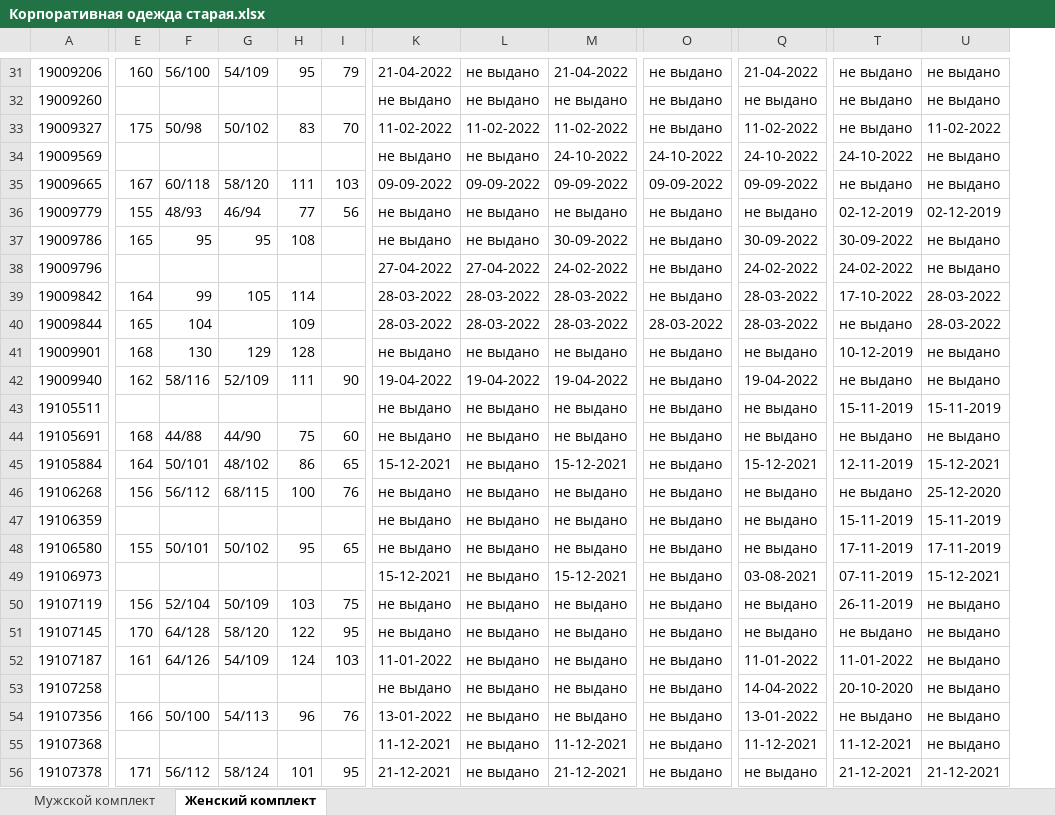
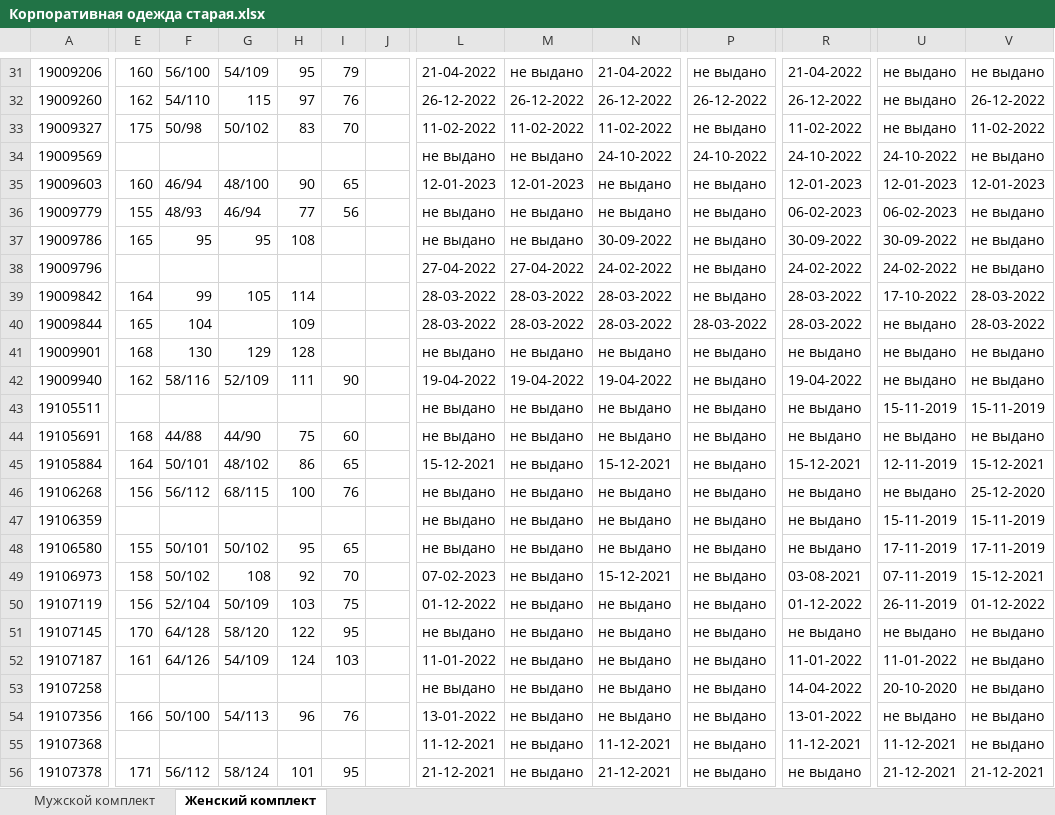
Before and after one commit to rzrka/mother_help, an Excel workbook: data/Архив/Корпоративная одежда старая.xlsx, sheet Женский комплект, drawn as a sheet; only a part is shown, gaps mark what is left out; values as stored, in another font and other column widths than the file's, no cell formats; removed rows and columns are numbered as before the commit, all else as after; rows hold the shown columns only; the diff covers the shown part only; the diff names each change by its address in the sheet, - before the commit and + after, or states it on an @@ line.

```diff
--- a/data/Архив/Корпоративная одежда старая.xlsx (sheet Женский комплект)
+++ b/data/Архив/Корпоративная одежда старая.xlsx (sheet Женский комплект)
+column J, empty
-E32: (empty)
+E32: 162
-F32: (empty)
+F32: 54/110
-G32: (empty)
+G32: 115
-H32: (empty)
+H32: 97
-I32: (empty)
+I32: 76
-L32: не выдано
+L32: 26-12-2022
-M32: не выдано
+M32: 26-12-2022
-N32: не выдано
+N32: 26-12-2022
-P32: не выдано
+P32: 26-12-2022
-R32: не выдано
+R32: 26-12-2022
-V32: не выдано
+V32: 26-12-2022
-row 35: 19009665 | 167 | 60/118 | 58/120 | 111 | 103 | 09-09-2022 | 09-09-2022 | 09-09-2022 | 09-09-2022 | 09-09-2022 | не выдано | не выдано
+row 35: 19009603 | 160 | 46/94 | 48/100 | 90 | 65 |  | 12-01-2023 | 12-01-2023 | не выдано | не выдано | 12-01-2023 | 12-01-2023 | 12-01-2023
-R36: не выдано
+R36: 06-02-2023
-U36: 02-12-2019
+U36: 06-02-2023
-V36: 02-12-2019
+V36: не выдано
-U41: 10-12-2019
+U41: не выдано
-E49: (empty)
+E49: 158
-F49: (empty)
+F49: 50/102
-G49: (empty)
+G49: 108
-H49: (empty)
+H49: 92
-I49: (empty)
+I49: 70
-L49: 15-12-2021
+L49: 07-02-2023
-L50: не выдано
+L50: 01-12-2022
-R50: не выдано
+R50: 01-12-2022
-V50: не выдано
+V50: 01-12-2022
```
Also changed, not shown: other rows of this sheet, sheet Мужской комплект, cell formats, data/Корпоративная одежда старая.xlsx, data/Шаблон Корпоративная одежда.xlsx, 5 other files.
